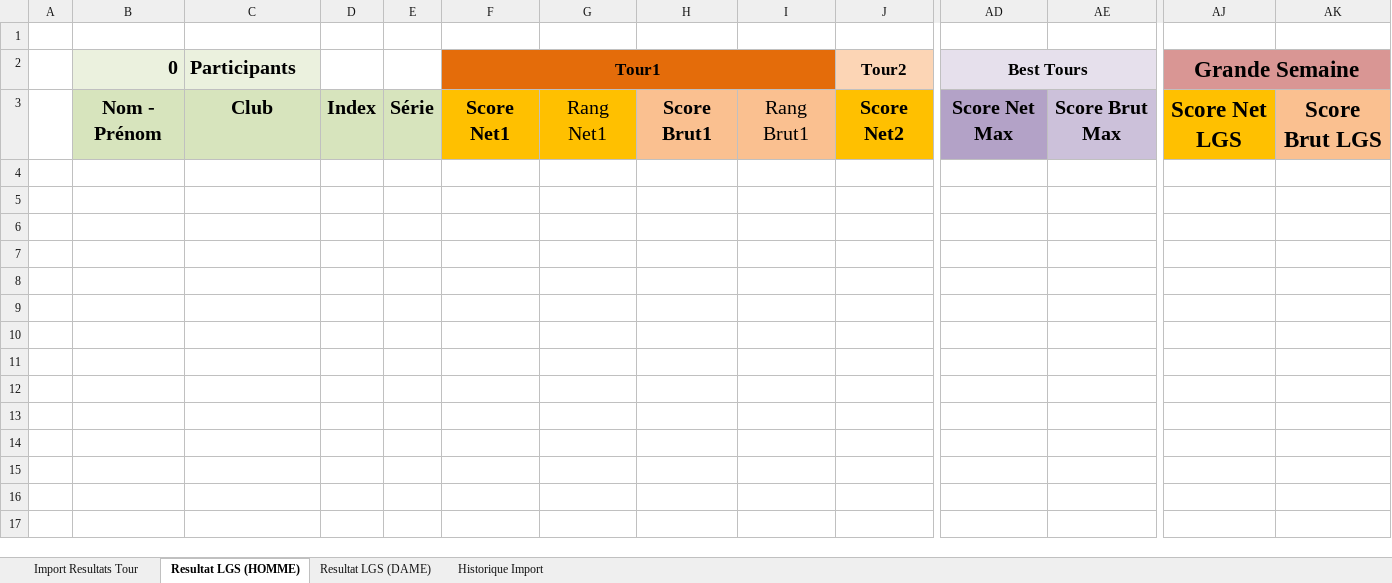
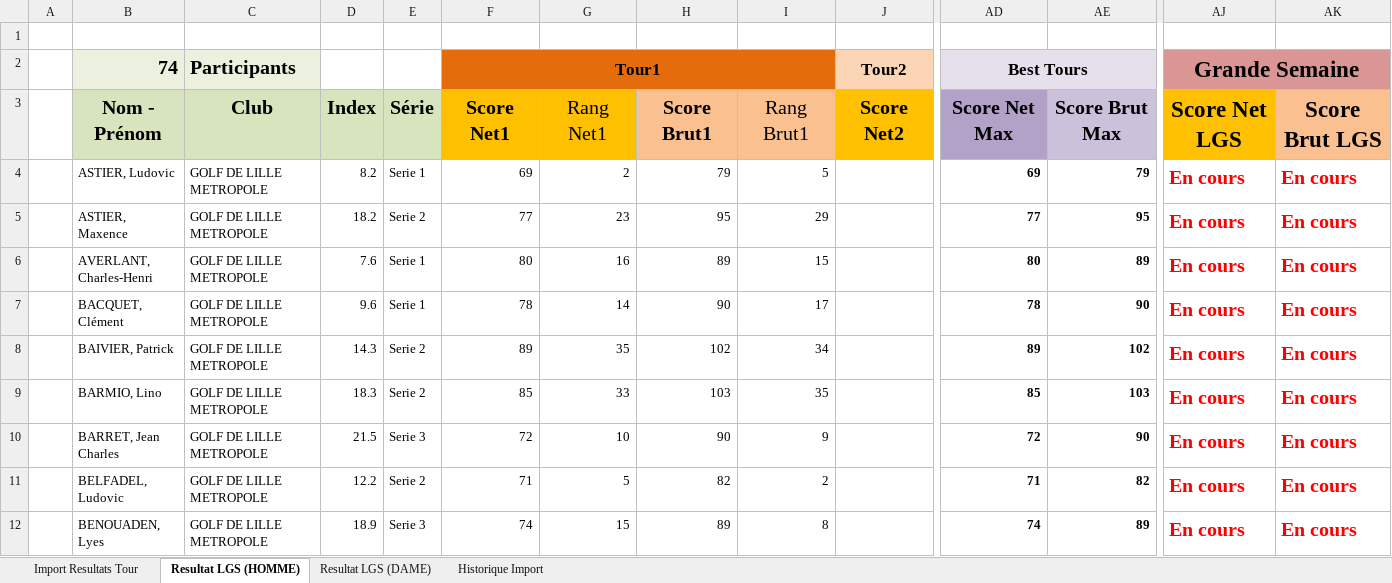
Before and after one commit to joffroy59/golf-asglm-lgs, an Excel workbook: Calcul La Grande Semaine - STROKEPLAY - Tn - HOMME_OU_DAME_v2.12.xlsm, sheet Resultat LGS (HOMME), drawn as a sheet; only a part is shown, gaps mark what is left out; values as stored, in another font and other column widths than the file's, no borders; conditional formats and table styles not drawn; rows hold the shown columns only; the diff covers the shown part only; the diff names each change by its address in the sheet, - before the commit and + after, or states it on an @@ line.

```diff
--- a/Calcul La Grande Semaine - STROKEPLAY - Tn - HOMME_OU_DAME_v2.12.xlsm (sheet Resultat LGS (HOMME))
+++ b/Calcul La Grande Semaine - STROKEPLAY - Tn - HOMME_OU_DAME_v2.12.xlsm (sheet Resultat LGS (HOMME))
-B2: 0
+B2: 74
+row 4:  | ASTIER, Ludovic | GOLF DE LILLE METROPOLE | 8.2 | Serie 1 | 69 | 2 | 79 | 5 |  | 69 | 79 | En cours | En cours
+row 5:  | ASTIER, Maxence | GOLF DE LILLE METROPOLE | 18.2 | Serie 2 | 77 | 23 | 95 | 29 |  | 77 | 95 | En cours | En cours
+row 6:  | AVERLANT, Charles-Henri | GOLF DE LILLE METROPOLE | 7.6 | Serie 1 | 80 | 16 | 89 | 15 |  | 80 | 89 | En cours | En cours
+row 7:  | BACQUET, Clément | GOLF DE LILLE METROPOLE | 9.6 | Serie 1 | 78 | 14 | 90 | 17 |  | 78 | 90 | En cours | En cours
+row 8:  | BAIVIER, Patrick | GOLF DE LILLE METROPOLE | 14.3 | Serie 2 | 89 | 35 | 102 | 34 |  | 89 | 102 | En cours | En cours
+row 9:  | BARMIO, Lino | GOLF DE LILLE METROPOLE | 18.3 | Serie 2 | 85 | 33 | 103 | 35 |  | 85 | 103 | En cours | En cours
+row 10:  | BARRET, Jean Charles | GOLF DE LILLE METROPOLE | 21.5 | Serie 3 | 72 | 10 | 90 | 9 |  | 72 | 90 | En cours | En cours
+row 11:  | BELFADEL, Ludovic | GOLF DE LILLE METROPOLE | 12.2 | Serie 2 | 71 | 5 | 82 | 2 |  | 71 | 82 | En cours | En cours
+row 12:  | BENOUADEN, Lyes | GOLF DE LILLE METROPOLE | 18.9 | Serie 3 | 74 | 15 | 89 | 8 |  | 74 | 89 | En cours | En cours
```
Also changed, not shown: 65 added rows elsewhere in this sheet, sheet Historique Import, sheet Import Resultats Tour, sheet Resultat LGS (DAME), charts or pictures.
